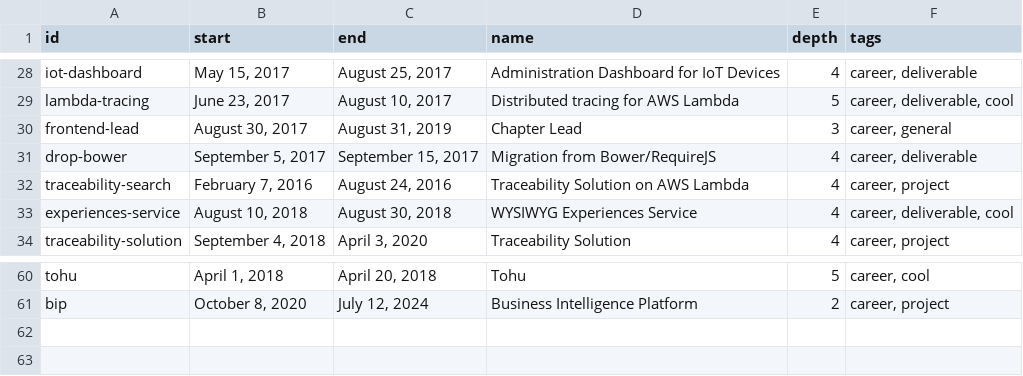
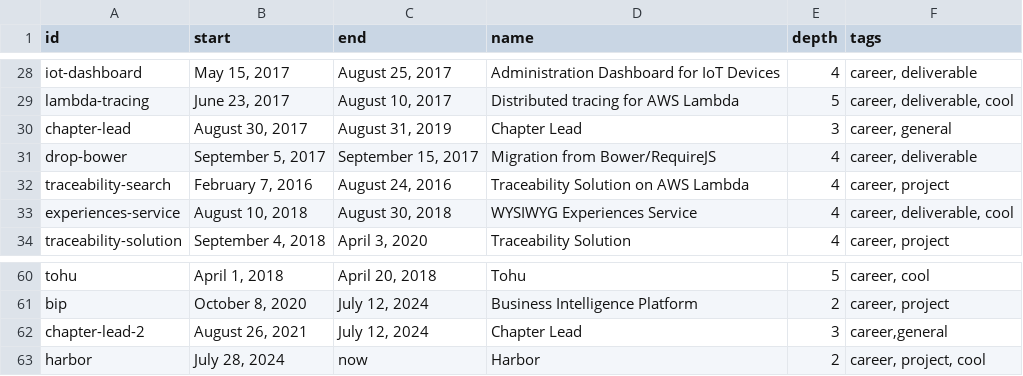
Before and after one commit to av/av, a CSV file: src/career/timeline.csv, drawn as a sheet; only a part is shown, gaps mark what is left out.

Commit message:
feat: harbor, chapter lead 2 timeline events, improvements for modal styles on non-desktop screens

```diff
--- a/src/career/timeline.csv
+++ b/src/career/timeline.csv
@@ -29,3 +29,3 @@ iot-dashboard,"May 15, 2017","August 25, 2017","Administration Dashboard for IoT
 lambda-tracing,"June 23, 2017","August 10, 2017","Distributed tracing for AWS Lambda","5","career, deliverable, cool"
-frontend-lead,"August 30, 2017","August 31, 2019","Chapter Lead","3","career, general"
+chapter-lead,"August 30, 2017","August 31, 2019","Chapter Lead","3","career, general"
 drop-bower,"September 5, 2017","September 15, 2017","Migration from Bower/RequireJS","4","career, deliverable"
@@ -61 +61,3 @@ tohu,"April 1, 2018","April 20, 2018","Tohu","5","career, cool"
 bip,"October 8, 2020","July 12, 2024","Business Intelligence Platform","2","career, project"
+chapter-lead-2,"August 26, 2021","July 12, 2024","Chapter Lead","3","career,general"
+harbor,"July 28, 2024","now","Harbor","2","career, project, cool"
```
Also changed, not shown: 6 other files.
